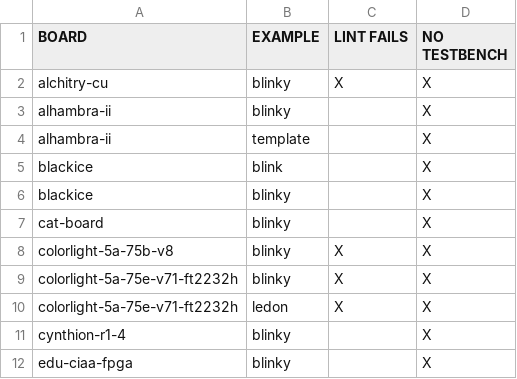
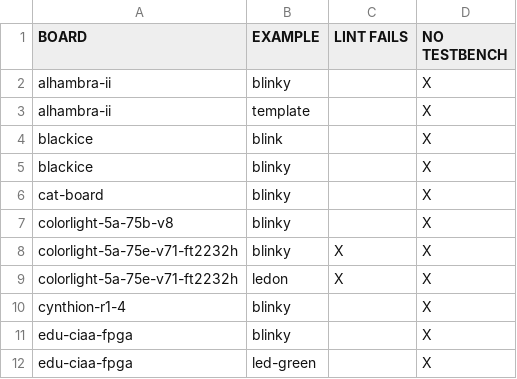
Before and after one commit to FPGAwars/apio-examples, a CSV file: _examples_issues_only.csv, drawn as a sheet; only a part is shown; the shorter side is filled out with more unchanged rows.

Commit message:
Cleaned a lint error in an example and renamed one of its files to all lower case.

```diff
--- a/_examples_issues_only.csv
+++ b/_examples_issues_only.csv
@@ -1,3 +1,2 @@
 BOARD,EXAMPLE,LINT FAILS,NO TESTBENCH
-alchitry-cu,blinky,X,X
 alhambra-ii,blinky, ,X
@@ -7,3 +6,3 @@ blackice,blinky, ,X
 cat-board,blinky, ,X
-colorlight-5a-75b-v8,blinky,X,X
+colorlight-5a-75b-v8,blinky, ,X
 colorlight-5a-75e-v71-ft2232h,blinky,X,X
```
Also changed, not shown: _examples_full.csv, 1 other file.
